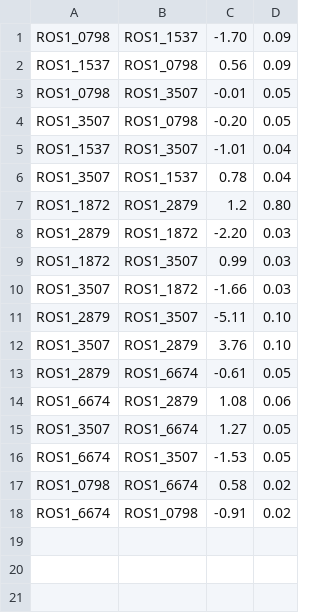
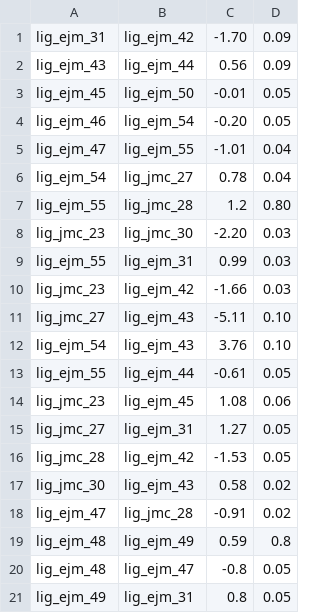
Before and after one commit to michellab/bss_fep_advanced_tut_bg, a CSV file: outputs/summary.csv, drawn as a sheet.

```diff
--- a/outputs/summary.csv
+++ b/outputs/summary.csv
@@ -1,18 +1,21 @@
-ROS1_0798,ROS1_1537,-1.70,0.09
-ROS1_1537,ROS1_0798,0.56,0.09
-ROS1_0798,ROS1_3507,-0.01,0.05
-ROS1_3507,ROS1_0798,-0.20,0.05
-ROS1_1537,ROS1_3507,-1.01,0.04
-ROS1_3507,ROS1_1537,0.78,0.04
-ROS1_1872,ROS1_2879,1.2,0.80
-ROS1_2879,ROS1_1872,-2.20,0.03
-ROS1_1872,ROS1_3507,0.99,0.03
-ROS1_3507,ROS1_1872,-1.66,0.03
-ROS1_2879,ROS1_3507,-5.11,0.10
-ROS1_3507,ROS1_2879,3.76,0.10
-ROS1_2879,ROS1_6674,-0.61,0.05
-ROS1_6674,ROS1_2879,1.08,0.06
-ROS1_3507,ROS1_6674,1.27,0.05
-ROS1_6674,ROS1_3507,-1.53,0.05
-ROS1_0798,ROS1_6674,0.58,0.02
-ROS1_6674,ROS1_0798,-0.91,0.02
+lig_ejm_31,lig_ejm_42,-1.70,0.09
+lig_ejm_43,lig_ejm_44,0.56,0.09
+lig_ejm_45,lig_ejm_50,-0.01,0.05
+lig_ejm_46,lig_ejm_54,-0.20,0.05
+lig_ejm_47,lig_ejm_55,-1.01,0.04
+lig_ejm_54,lig_jmc_27,0.78,0.04
+lig_ejm_55,lig_jmc_28,1.2,0.80
+lig_jmc_23,lig_jmc_30,-2.20,0.03
+lig_ejm_55,lig_ejm_31,0.99,0.03
+lig_jmc_23,lig_ejm_42,-1.66,0.03
+lig_jmc_27,lig_ejm_43,-5.11,0.10
+lig_ejm_54,lig_ejm_43,3.76,0.10
+lig_ejm_55,lig_ejm_44,-0.61,0.05
+lig_jmc_23,lig_ejm_45,1.08,0.06
+lig_jmc_27,lig_ejm_31,1.27,0.05
+lig_jmc_28,lig_ejm_42,-1.53,0.05
+lig_jmc_30,lig_ejm_43,0.58,0.02
+lig_ejm_47,lig_jmc_28,-0.91,0.02
+lig_ejm_48,lig_ejm_49,0.59,0.8
+lig_ejm_48,lig_ejm_47,-0.8,0.05
+lig_ejm_49,lig_ejm_31,0.8,0.05
```
Also changed, not shown: 3 other files.
